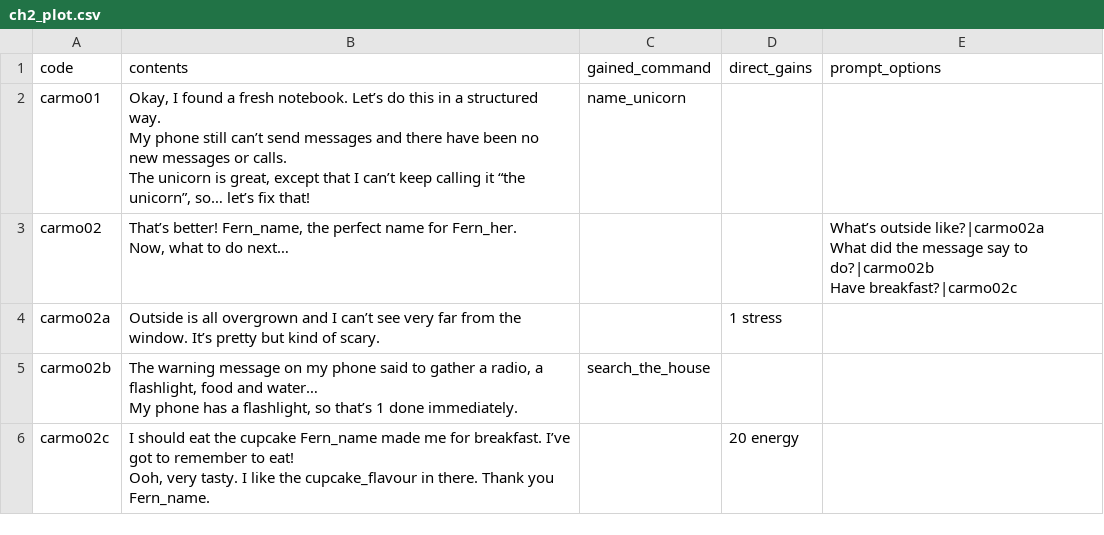
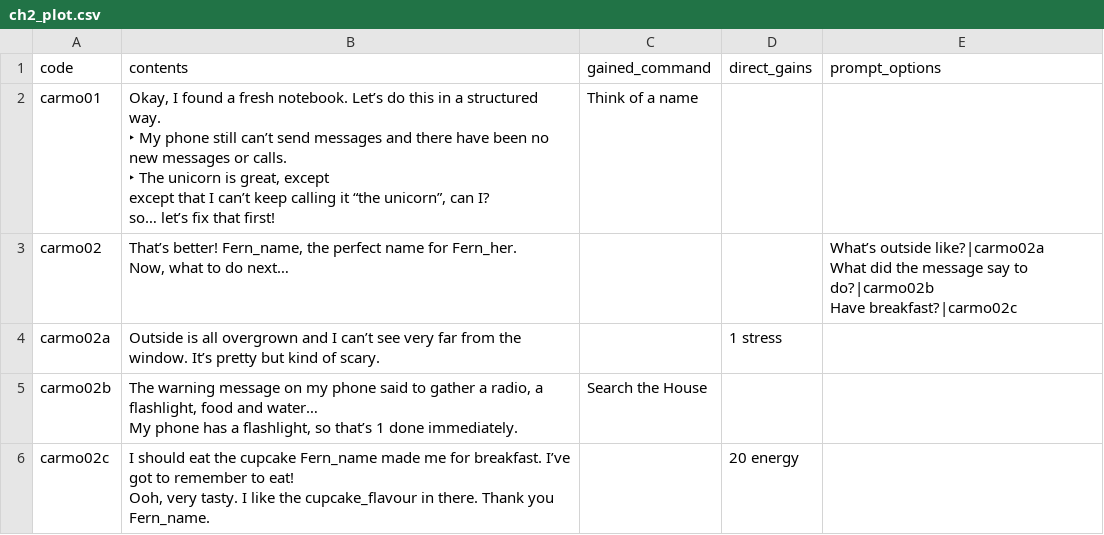
Before and after one commit to MaraKalat/mara_idle_game, a CSV file: ch2_plot.csv, drawn as a sheet.

Commit message:
Tweaks of the ch2 plot document for dev testing.

```diff
--- a/ch2_plot.csv
+++ b/ch2_plot.csv
@@ -1,6 +1,8 @@
 code,contents,gained_command,direct_gains,prompt_options
-carmo01,"Okay, I found a fresh notebook. Let’s do this in a structured way.
-My phone still can’t send messages and there have been no new messages or calls.
-
-The unicorn is great, except that I can’t keep calling it “the unicorn”, so… let’s fix that!",name_unicorn,,
+carmo01,"Okay, I found a fresh notebook. Let’s do this in a structured way.
+‣ My phone still can’t send messages and there have been no new messages or calls.
+
+‣ The unicorn is great, except
+    except that I can’t keep calling it “the unicorn”, can I?
+so… let’s fix that first!",Think of a name,,
 carmo02,"That’s better! Fern_name, the perfect name for Fern_her.
@@ -10,4 +12,4 @@ Have breakfast?|carmo02c"
 carmo02a,Outside is all overgrown and I can’t see very far from the window. It’s pretty but kind of scary.,,1 stress,
-carmo02b,"The warning message on my phone said to gather a radio, a flashlight, food and water…
-My phone has a flashlight, so that’s 1 done immediately.",search_the_house,,
+carmo02b,"The warning message on my phone said to gather a radio, a flashlight, food and water…
+My phone has a flashlight, so that’s 1 done immediately.",Search the House,,
 carmo02c,"I should eat the cupcake Fern_name made me for breakfast. I’ve got to remember to eat!
```
